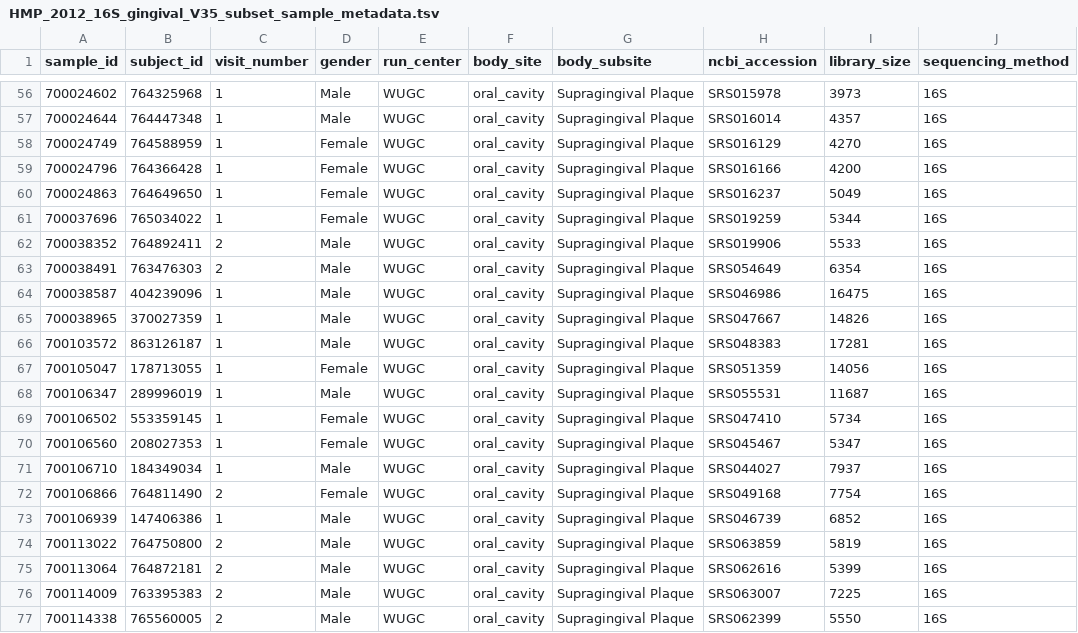
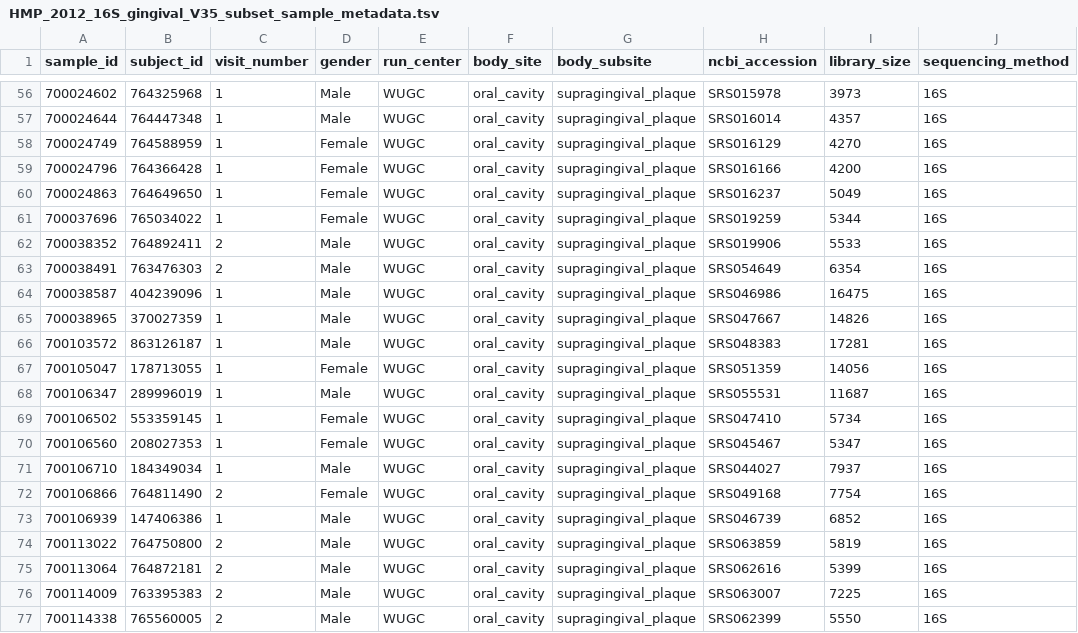
Before and after one commit to sdgamboa/MicrobiomeBenchmarkDataPrep, a TSV file: data/HMP_2012_16S_gingival_V35_subset_sample_metadata.tsv, drawn as a sheet; only a part is shown, gaps mark what is left out; the diff covers the shown part only; the diff names each change by its address in the sheet, - before the commit and + after, or states it on an @@ line.

Commit message:
Remove spaces and uppercase from body_subsite in subset dataset.

```diff
--- a/data/HMP_2012_16S_gingival_V35_subset_sample_metadata.tsv
+++ b/data/HMP_2012_16S_gingival_V35_subset_sample_metadata.tsv
-G56:G77 (body_subsite): Supragingival Plaque
+G56:G77 (body_subsite): supragingival_plaque
```
Also changed, not shown: 54 edited cells elsewhere in this file, data/sampleMetadata.tsv, 1 other file.
